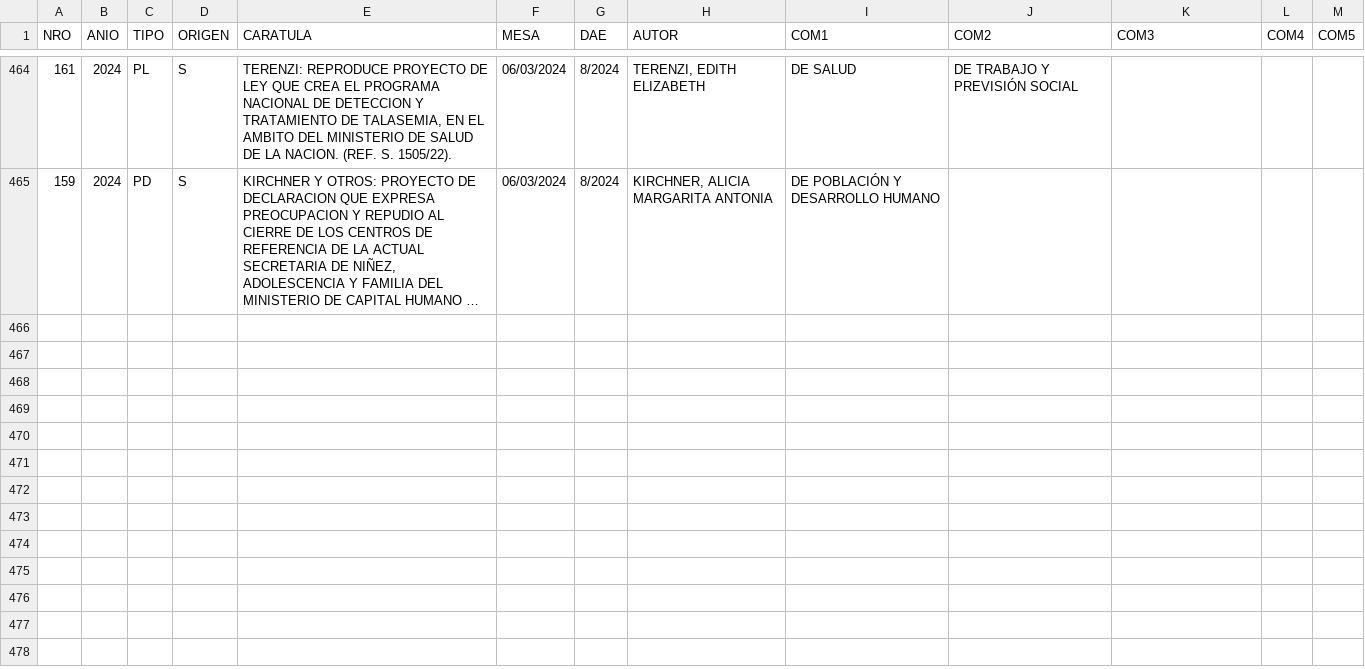
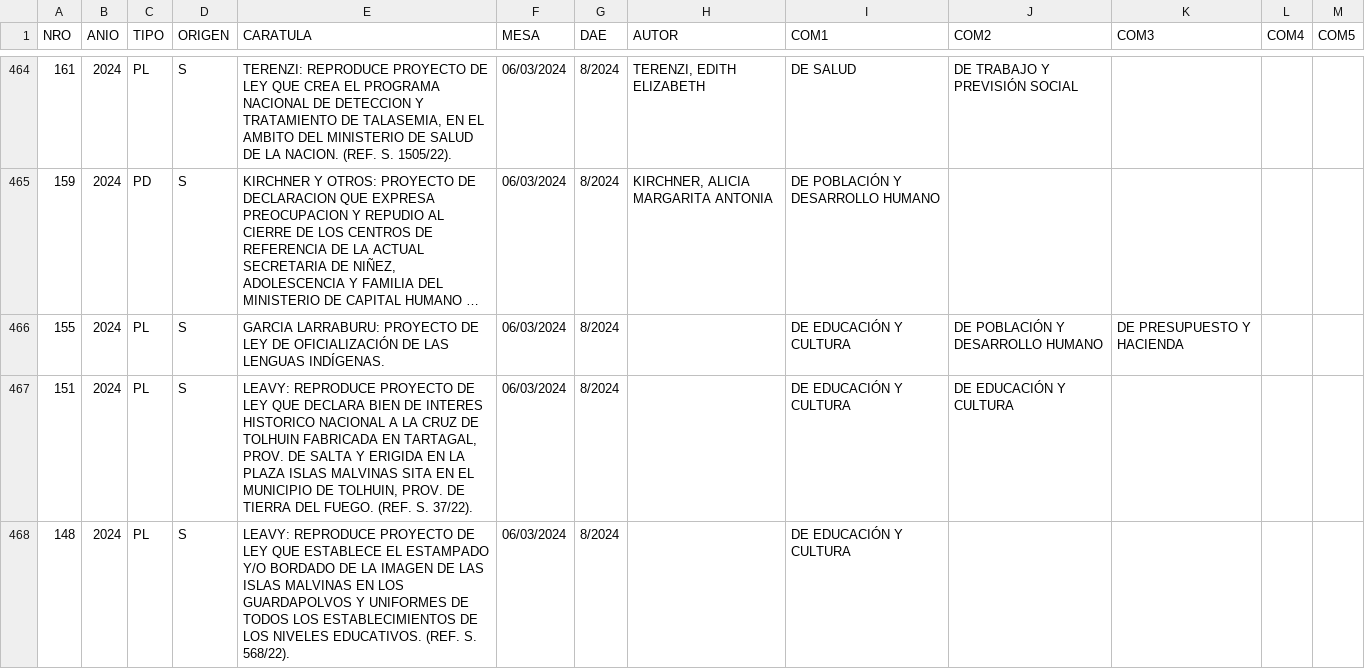
Before and after one commit to bonifaciomariano/Proyectos-ingresados, a TSV file: trazabilidad_historico.tsv, drawn as a sheet; only a part is shown, gaps mark what is left out; long unchanged cells end in …; the diff names each change by its address in the sheet, - before the commit and + after, or states it on an @@ line.

```diff
--- a/trazabilidad_historico.tsv
+++ b/trazabilidad_historico.tsv
+row 466: 155 | 2024 | PL | S | GARCIA LARRABURU: PROYECTO DE LEY DE OFICIALIZACIÓN DE LAS LENGUAS INDÍGENAS. | 06/03/2024 | 8/2024 |  | DE EDUCACIÓN Y CULTURA | DE POBLACIÓN Y DESARROLLO HUMANO | DE PRESUPUESTO Y HACIENDA
+row 467: 151 | 2024 | PL | S | LEAVY: REPRODUCE PROYECTO DE LEY QUE DECLARA BIEN DE INTERES HISTORICO NACIONAL A LA CRUZ DE TOLHUIN FABRICADA EN TARTAGAL, PROV. DE SALTA Y ERIGIDA EN LA PLAZA ISLAS MALVINAS SITA EN EL MUNICIPIO DE TOLHUIN, PROV. DE TIERRA DEL FUEGO. (REF. S. 37/22). | 06/03/2024 | 8/2024 |  | DE EDUCACIÓN Y CULTURA | DE EDUCACIÓN Y CULTURA
+row 468: 148 | 2024 | PL | S | LEAVY: REPRODUCE PROYECTO DE LEY QUE ESTABLECE EL ESTAMPADO Y/O BORDADO DE LA IMAGEN DE LAS ISLAS MALVINAS EN LOS GUARDAPOLVOS Y UNIFORMES DE TODOS LOS ESTABLECIMIENTOS DE LOS NIVELES EDUCATIVOS. (REF. S. 568/22). | 06/03/2024 | 8/2024 |  | DE EDUCACIÓN Y CULTURA
```
Also changed, not shown: 1 other file.
